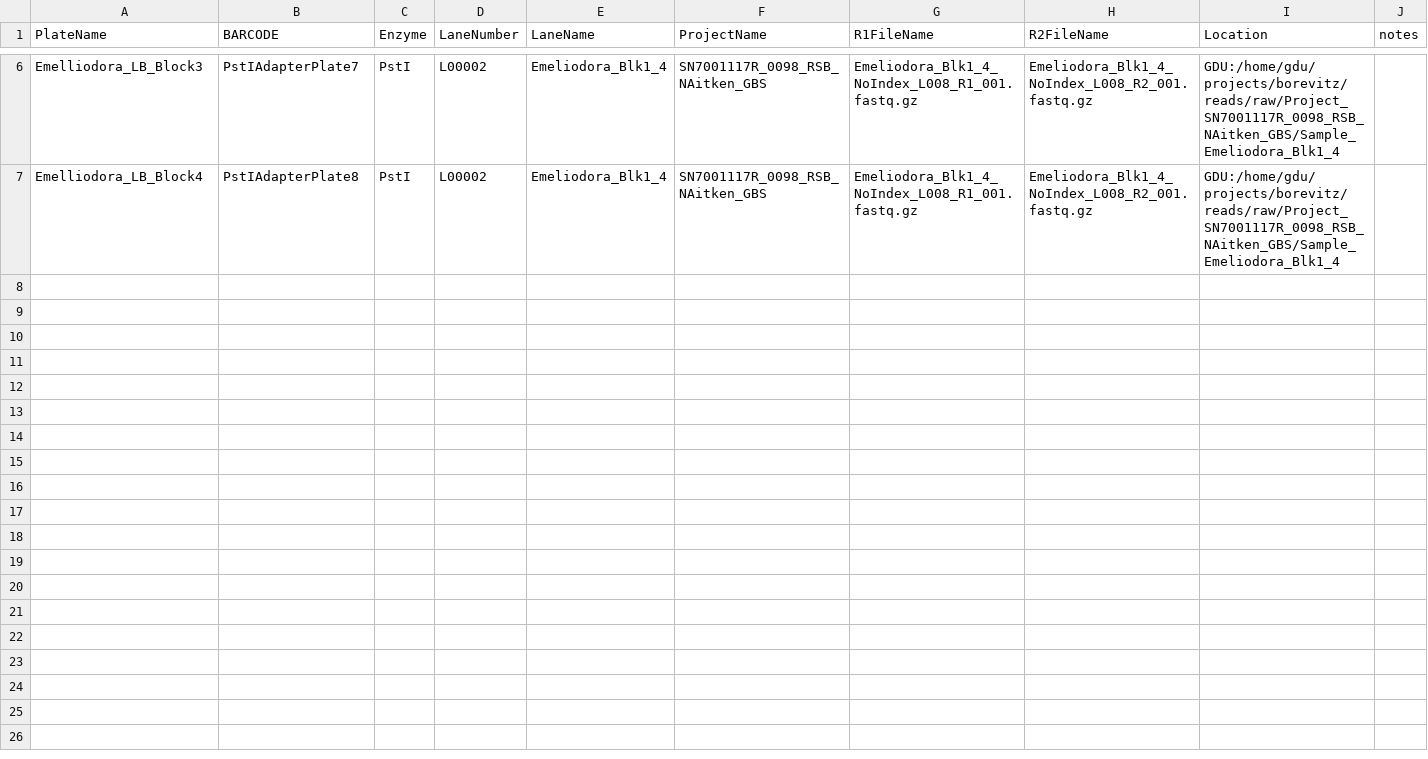
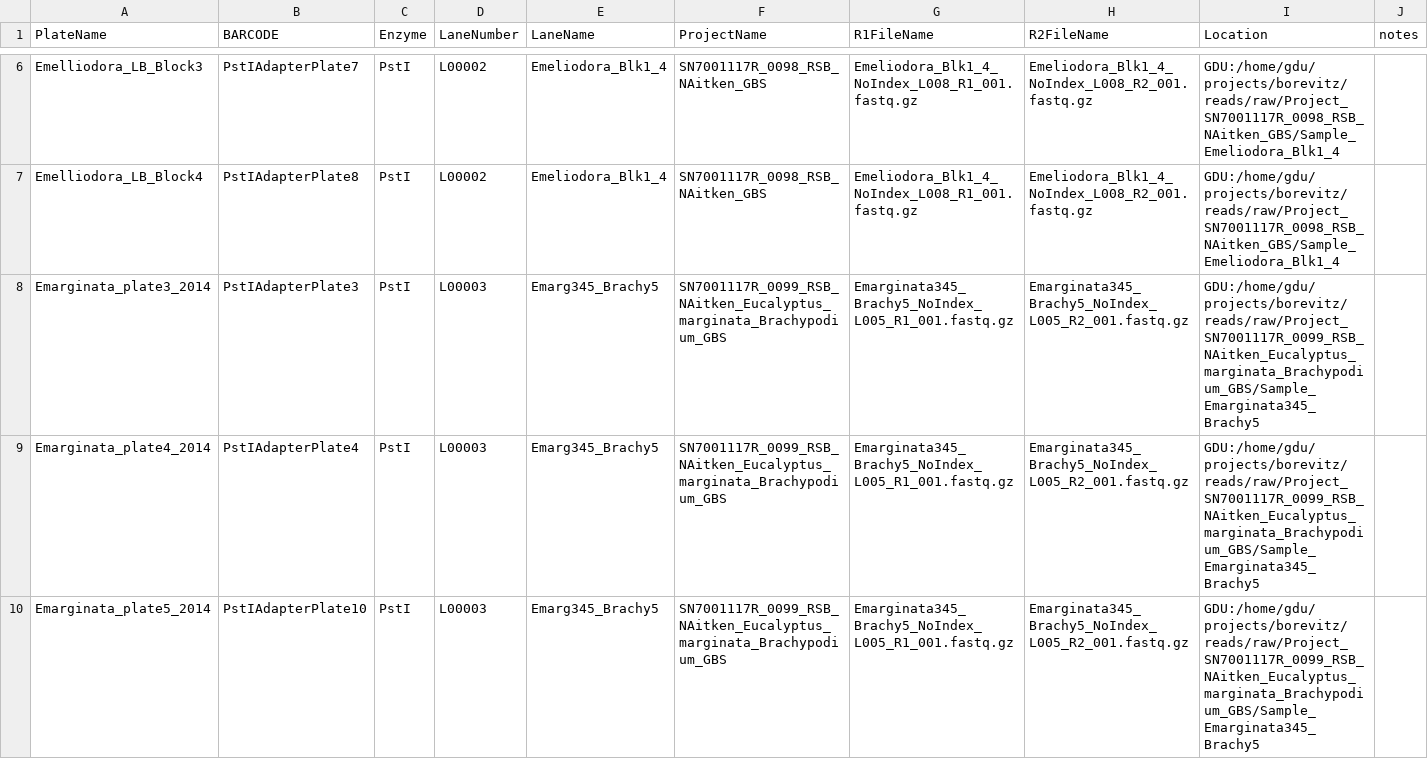
Before and after one commit to forestgenomics/eucalyptus_data, a CSV file: Eucalyptus_Plate.csv, drawn as a sheet; only a part is shown, gaps mark what is left out; the diff names each change by its address in the sheet, - before the commit and + after, or states it on an @@ line.

Commit message:
marginata transects

```diff
--- a/Eucalyptus_Plate.csv
+++ b/Eucalyptus_Plate.csv
+row 8: Emarginata_plate3_2014 | PstIAdapterPlate3 | PstI | L00003 | Emarg345_Brachy5 | SN7001117R_0099_RSB_NAitken_Eucalyptus_marginata_Brachypodium_GBS | Emarginata345_Brachy5_NoIndex_L005_R1_001.fastq.gz | Emarginata345_Brachy5_NoIndex_L005_R2_001.fastq.gz | GDU:/home/gdu/projects/borevitz/reads/raw/Project_SN7001117R_0099_RSB_NAitken_Eucalyptus_marginata_Brachypodium_GBS/Sample_Emarginata345_Brachy5
+row 9: Emarginata_plate4_2014 | PstIAdapterPlate4 | PstI | L00003 | Emarg345_Brachy5 | SN7001117R_0099_RSB_NAitken_Eucalyptus_marginata_Brachypodium_GBS | Emarginata345_Brachy5_NoIndex_L005_R1_001.fastq.gz | Emarginata345_Brachy5_NoIndex_L005_R2_001.fastq.gz | GDU:/home/gdu/projects/borevitz/reads/raw/Project_SN7001117R_0099_RSB_NAitken_Eucalyptus_marginata_Brachypodium_GBS/Sample_Emarginata345_Brachy5
+row 10: Emarginata_plate5_2014 | PstIAdapterPlate10 | PstI | L00003 | Emarg345_Brachy5 | SN7001117R_0099_RSB_NAitken_Eucalyptus_marginata_Brachypodium_GBS | Emarginata345_Brachy5_NoIndex_L005_R1_001.fastq.gz | Emarginata345_Brachy5_NoIndex_L005_R2_001.fastq.gz | GDU:/home/gdu/projects/borevitz/reads/raw/Project_SN7001117R_0099_RSB_NAitken_Eucalyptus_marginata_Brachypodium_GBS/Sample_Emarginata345_Brachy5
```
